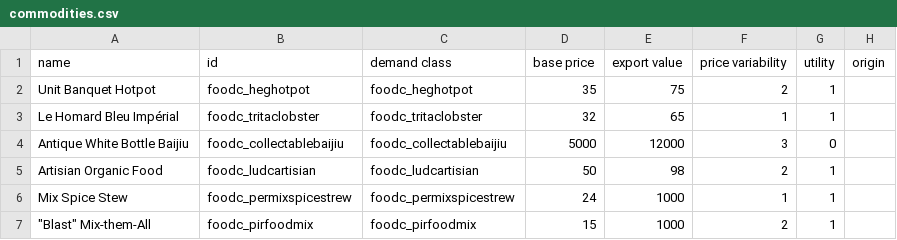
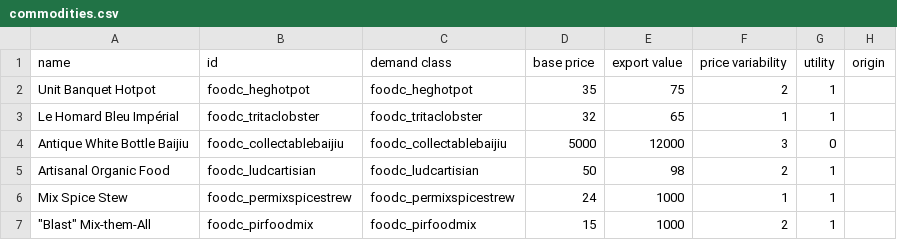
Before and after one commit to DietrichT/Food-Commodities, a CSV file: data/campaign/commodities.csv, drawn as a sheet; only a part is shown; the diff names each change by its address in the sheet, - before the commit and + after, or states it on an @@ line.

```diff
--- a/data/campaign/commodities.csv
+++ b/data/campaign/commodities.csv
-A5 (name): Artisian Organic Food
+A5 (name): Artisanal Organic Food
```
Also changed, not shown: data/campaign/industries.csv, 11 other files.
